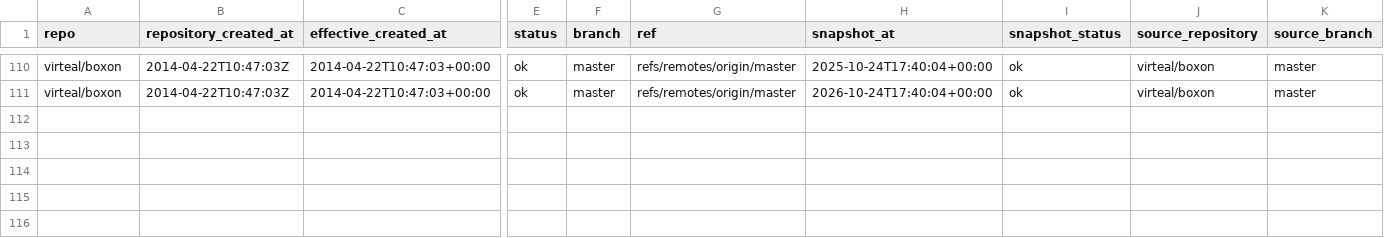
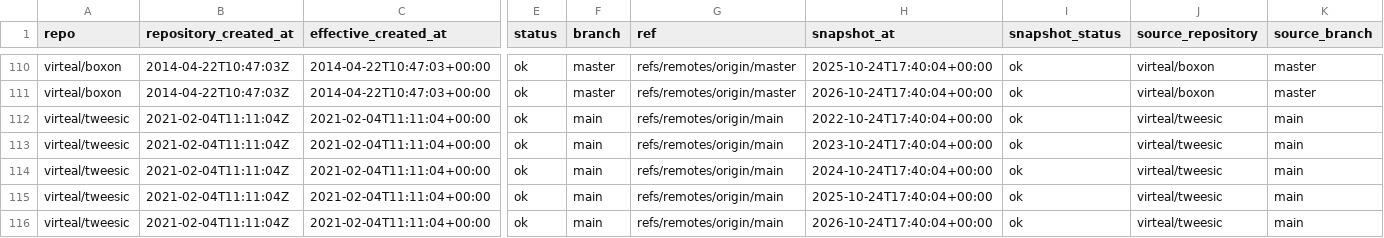
Before and after one commit to JeanHuguesRobert/cogentia, a CSV file: research/corpus-velocity/2026-10/annual-snapshots.csv, drawn as a sheet; only a part is shown, gaps mark what is left out; rows hold the shown columns only; the diff names each change by its address in the sheet, - before the commit and + after, or states it on an @@ line.

```diff
--- a/research/corpus-velocity/2026-10/annual-snapshots.csv
+++ b/research/corpus-velocity/2026-10/annual-snapshots.csv
+row 112: virteal/tweesic | 2021-02-04T11:11:04Z | 2021-02-04T11:11:04+00:00 | ok | main | refs/remotes/origin/main | 2022-10-24T17:40:04+00:00 | ok | virteal/tweesic | main
+row 113: virteal/tweesic | 2021-02-04T11:11:04Z | 2021-02-04T11:11:04+00:00 | ok | main | refs/remotes/origin/main | 2023-10-24T17:40:04+00:00 | ok | virteal/tweesic | main
+row 114: virteal/tweesic | 2021-02-04T11:11:04Z | 2021-02-04T11:11:04+00:00 | ok | main | refs/remotes/origin/main | 2024-10-24T17:40:04+00:00 | ok | virteal/tweesic | main
+row 115: virteal/tweesic | 2021-02-04T11:11:04Z | 2021-02-04T11:11:04+00:00 | ok | main | refs/remotes/origin/main | 2025-10-24T17:40:04+00:00 | ok | virteal/tweesic | main
+row 116: virteal/tweesic | 2021-02-04T11:11:04Z | 2021-02-04T11:11:04+00:00 | ok | main | refs/remotes/origin/main | 2026-10-24T17:40:04+00:00 | ok | virteal/tweesic | main
```
Also changed, not shown: research/corpus-velocity/2026-10/corpus-velocity.csv, 5 other files.
